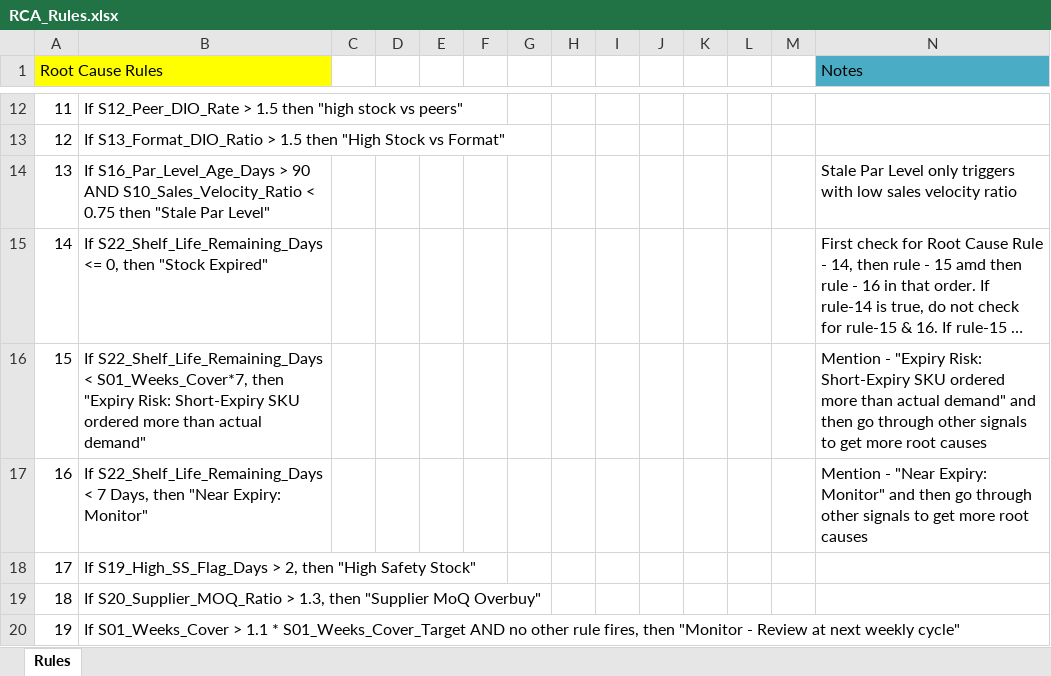
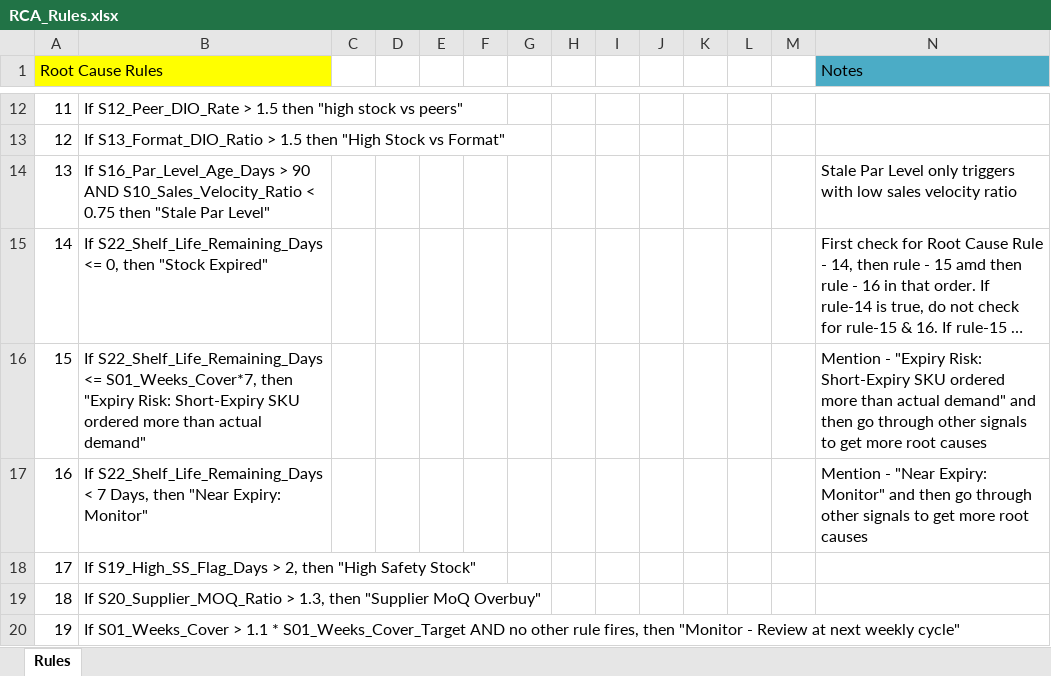
Before and after one commit to Maddy727/DIO-RCA-ENGINE, an Excel workbook: data/sample/RCA_Rules.xlsx, sheet Rules, drawn as a sheet; only a part is shown, gaps mark what is left out; long unchanged cells end in …; values as stored, in another font and other column widths than the file's, no borders; the diff names each change by its address in the sheet, - before the commit and + after, or states it on an @@ line.

```diff
--- a/data/sample/RCA_Rules.xlsx (sheet Rules)
+++ b/data/sample/RCA_Rules.xlsx (sheet Rules)
-B16: If S22_Shelf_Life_Remaining_Days < S01_Weeks_Cover*7, then…
+B16: If S22_Shelf_Life_Remaining_Days <= S01_Weeks_Cover*7, then…
```
Also changed, not shown: data/sample/Store_Action.xlsx, 14 other files.
